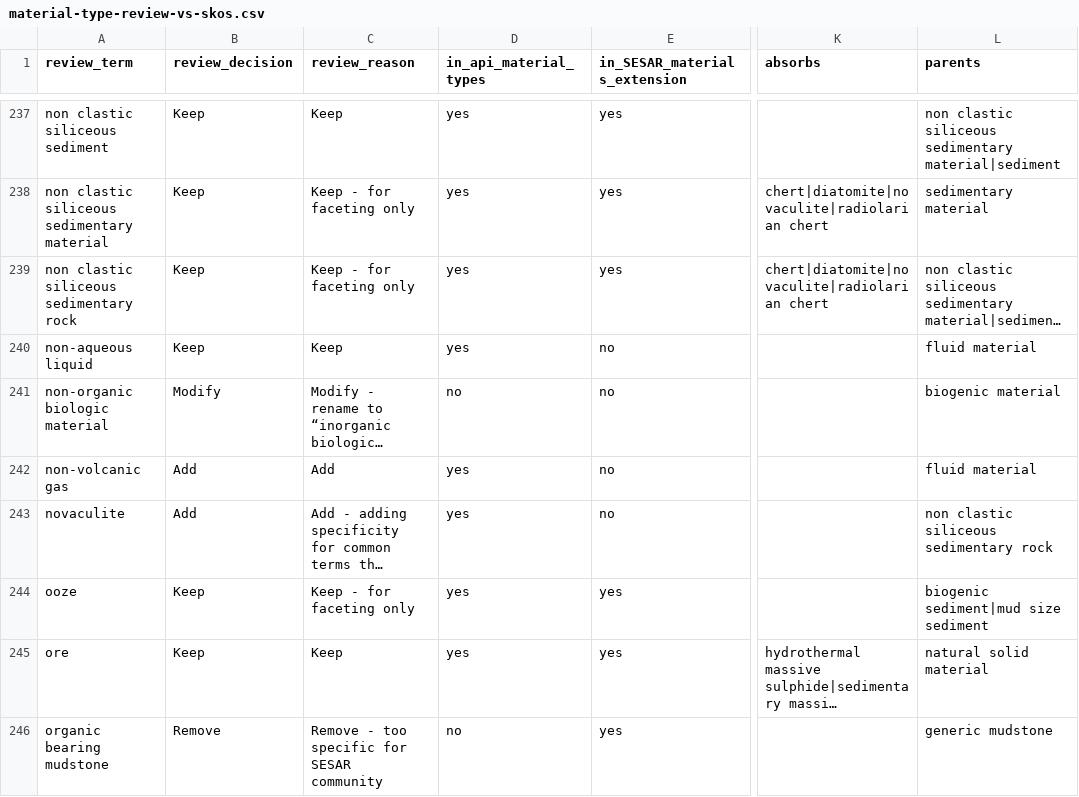
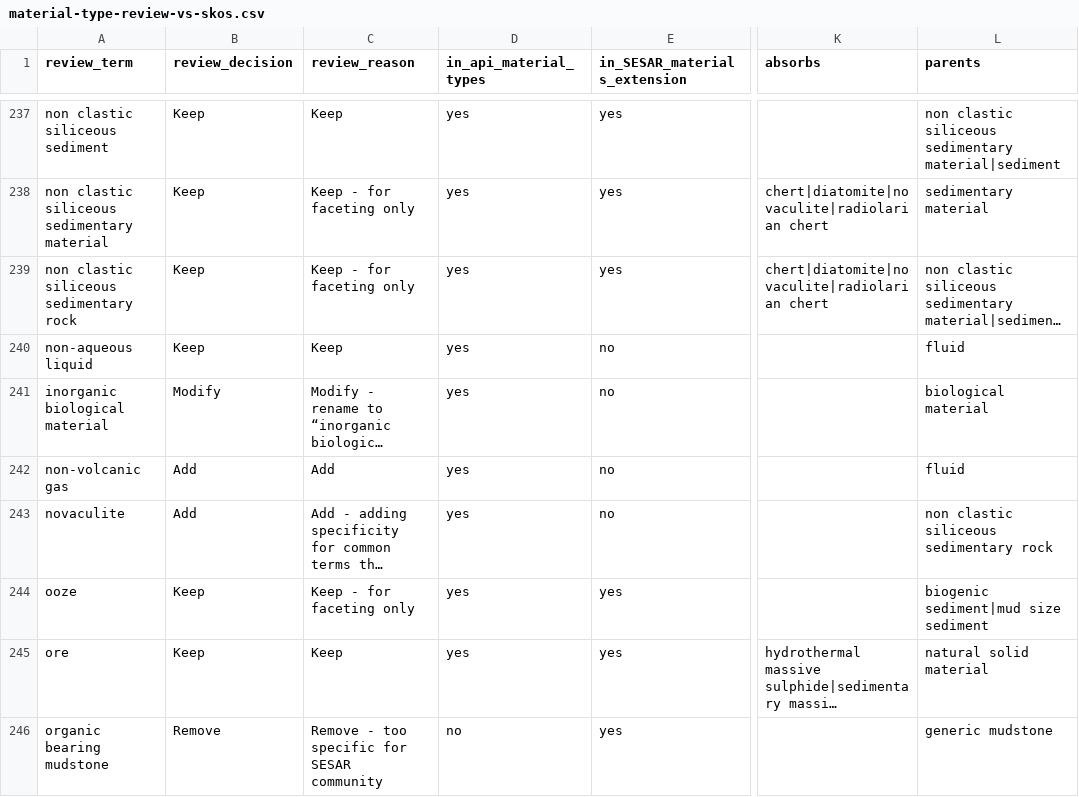
Before and after one commit to GeoSamples/vocabularies, a CSV file: comparisons/material-type-review-vs-skos.csv, drawn as a sheet; only a part is shown, gaps mark what is left out; long unchanged cells end in …; the diff covers the shown part only; the diff names each change by its address in the sheet, - before the commit and + after, or states it on an @@ line.

```diff
--- a/comparisons/material-type-review-vs-skos.csv
+++ b/comparisons/material-type-review-vs-skos.csv
-L240 (parents): fluid material
+L240 (parents): fluid
-A241 (review_term): non-organic biologic material
+A241 (review_term): inorganic biological material
-D241 (in_api_material_types): no
+D241 (in_api_material_types): yes
-L241 (parents): biogenic material
+L241 (parents): biological material
-L242 (parents): fluid material
+L242 (parents): fluid
```
Also changed, not shown: 42 edited cells elsewhere in this file.
